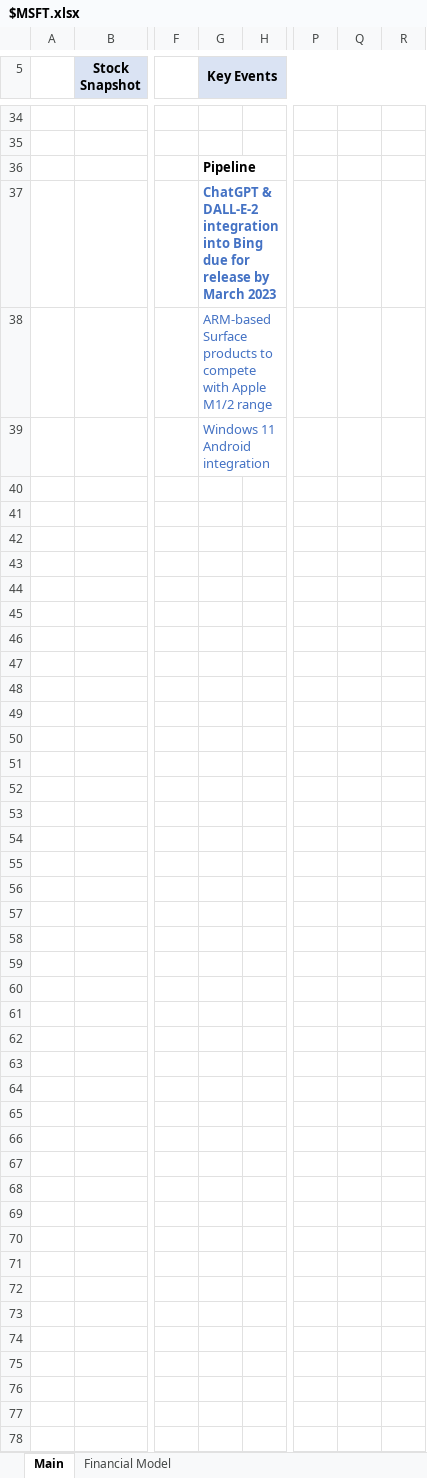
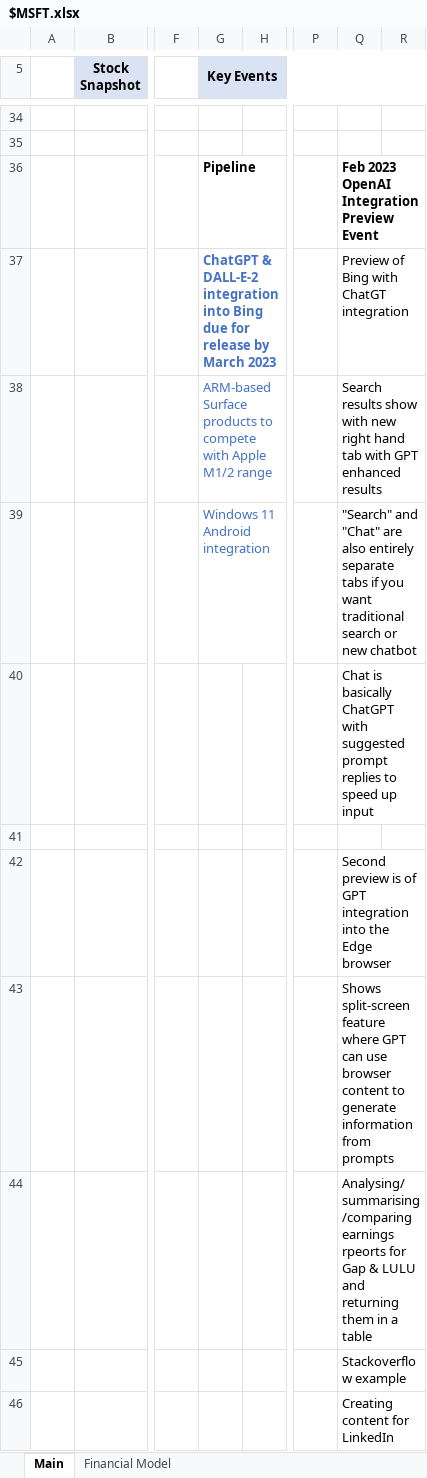
Before and after one commit to Charlie-Hill/Financial-Models, an Excel workbook: $MSFT.xlsx, sheet Main, drawn as a sheet; only a part is shown, gaps mark what is left out; values as stored, in another font and other column widths than the file's, no borders; charts and pictures not drawn; addresses are those after the commit; rows hold the shown columns only; the diff covers the shown part only; the diff names each change by its address in the sheet, - before the commit and + after, or states it on an @@ line.

Commit message:
$MSFT OpenAI preview event notes

```diff
--- a/$MSFT.xlsx (sheet Main)
+++ b/$MSFT.xlsx (sheet Main)
-Q36: (empty)
+Q36: Feb 2023 OpenAI Integration Preview Event
-Q37: (empty)
+Q37: Preview of Bing with ChatGT integration
-Q38: (empty)
+Q38: Search results show with new right hand tab with GPT enhanced results
+row 39:  |  |  | Windows 11 Android integration |  |  | "Search" and "Chat" are also entirely separate tabs if you want traditional search or new chatbot
+row 40:  |  |  |  |  |  | Chat is basically ChatGPT with suggested prompt replies to speed up input
-G41 (Key Events): Windows 11 Android integration
+G41 (Key Events): (empty)
+row 42:  |  |  |  |  |  | Second preview is of GPT integration into the Edge browser
+row 43:  |  |  |  |  |  | Shows split-screen feature where GPT can use browser content to generate information from prompts
+row 44:  |  |  |  |  |  | Analysing/summarising/comparing earnings rpeorts for Gap & LULU and returning them in a table
+row 45:  |  |  |  |  |  | Stackoverflow example
+row 46:  |  |  |  |  |  | Creating content for LinkedIn
```
Also changed, not shown: 1 added row, 1 removed row and 16 edited cells elsewhere in this sheet.
